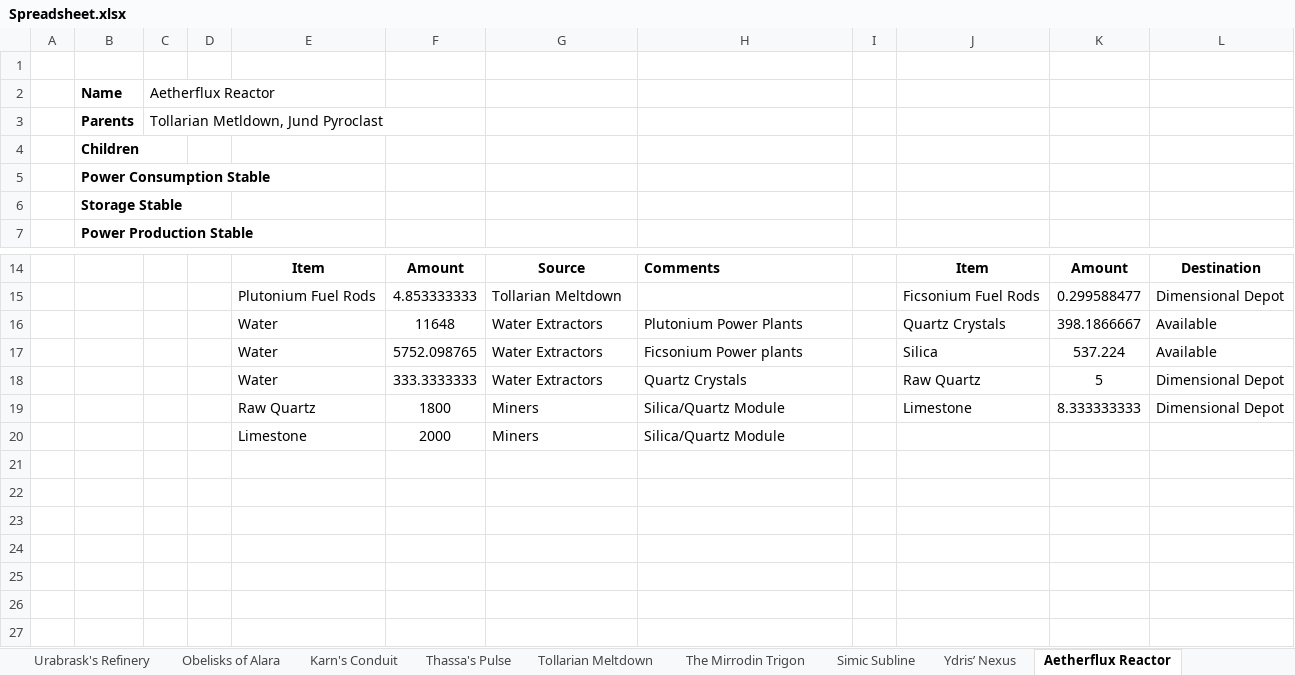
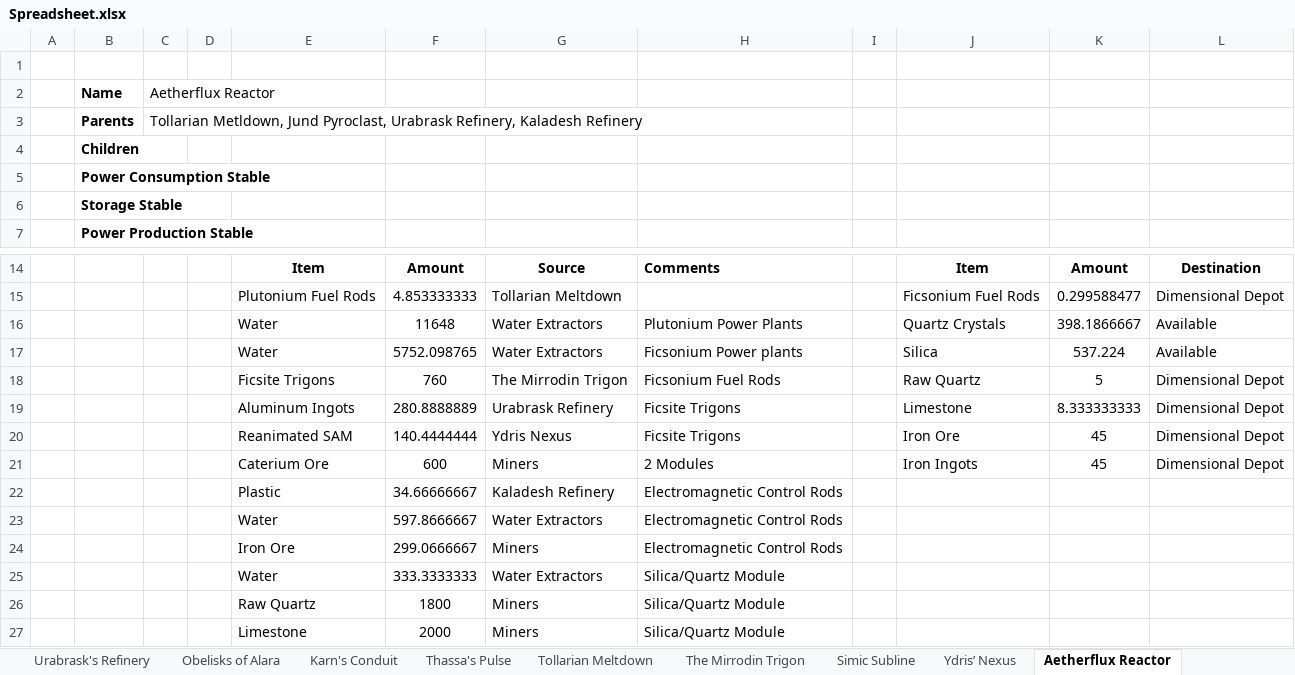
Before and after one commit to NicoBuilds/NicoBuilds-Blueprints, an Excel workbook: Game Stuff/Spreadsheet.xlsx, sheet Aetherflux Reactor, drawn as a sheet; only a part is shown, gaps mark what is left out; values as stored, in another font and other column widths than the file's, no borders; removed rows and columns are numbered as before the commit, all else as after; the diff names each change by its address in the sheet, - before the commit and + after, or states it on an @@ line.

Commit message:
Updated savegame, spreadsheet and factory diagram to include the latest changes in our ficsonium nuclear power plant

```diff
--- a/Game Stuff/Spreadsheet.xlsx (sheet Aetherflux Reactor)
+++ b/Game Stuff/Spreadsheet.xlsx (sheet Aetherflux Reactor)
-C3: …Metldown, Jund Pyroclast
+C3: …Metldown, Jund Pyroclast, Urabrask Refinery, Kaladesh Refinery
-row 18:  |  |  |  | Water | 333.3333333 | Water Extractors | Quartz Crystals |  | Raw Quartz | 5 | Dimensional Depot
+row 18:  |  |  |  | Ficsite Trigons | 760 | The Mirrodin Trigon | Ficsonium Fuel Rods |  | Raw Quartz | 5 | Dimensional Depot
+row 19:  |  |  |  | Aluminum Ingots | 280.8888889 | Urabrask Refinery | Ficsite Trigons |  | Limestone | 8.333333333 | Dimensional Depot
+row 20:  |  |  |  | Reanimated SAM | 140.4444444 | Ydris Nexus | Ficsite Trigons |  | Iron Ore | 45 | Dimensional Depot
+row 21:  |  |  |  | Caterium Ore | 600 | Miners | 2 Modules |  | Iron Ingots | 45 | Dimensional Depot
+row 22:  |  |  |  | Plastic | 34.66666667 | Kaladesh Refinery | Electromagnetic Control Rods
+row 23:  |  |  |  | Water | 597.8666667 | Water Extractors | Electromagnetic Control Rods
+row 24:  |  |  |  | Iron Ore | 299.0666667 | Miners | Electromagnetic Control Rods
+row 25:  |  |  |  | Water | 333.3333333 | Water Extractors | Silica/Quartz Module
-J26: Limestone
+J26: (empty)
-K26: 8.333333333
+K26: (empty)
-L26: Dimensional Depot
+L26: (empty)
```
Also changed, not shown: sheet Material Summary, sheet Kaladesh Refinery, sheet Urabrask's Refinery, sheet The Mirrodin Trigon, sheet Ydris’ Nexus, 4 other files.
